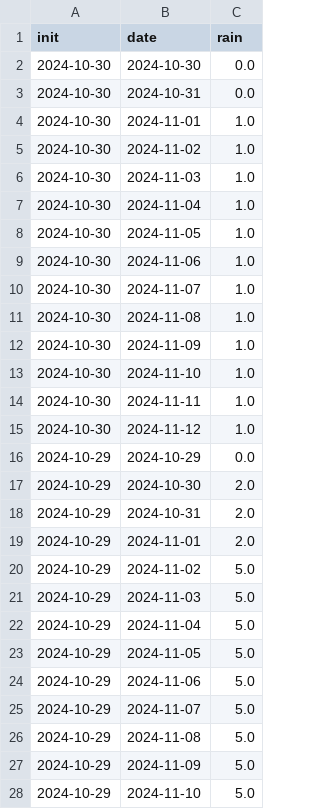
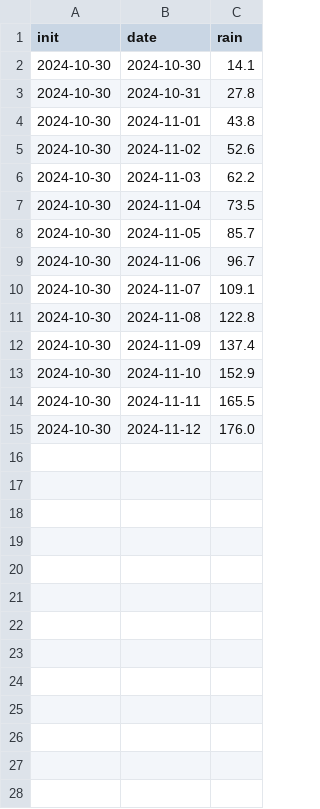
Before and after one commit to eulauer/csv, a CSV file: meteo.csv, drawn as a sheet; only a part is shown; the diff covers the shown part only.

Commit message:
Added my project

```diff
--- a/meteo.csv
+++ b/meteo.csv
@@ -1,28 +1,15 @@
 init,date,rain
-2024-10-30,2024-10-30,0.0
-2024-10-30,2024-10-31,0.0
-2024-10-30,2024-11-01,1.0
-2024-10-30,2024-11-02,1.0
-2024-10-30,2024-11-03,1.0
-2024-10-30,2024-11-04,1.0
-2024-10-30,2024-11-05,1.0
-2024-10-30,2024-11-06,1.0
-2024-10-30,2024-11-07,1.0
-2024-10-30,2024-11-08,1.0
-2024-10-30,2024-11-09,1.0
-2024-10-30,2024-11-10,1.0
-2024-10-30,2024-11-11,1.0
-2024-10-30,2024-11-12,1.0
-2024-10-29,2024-10-29,0.0
-2024-10-29,2024-10-30,2.0
-2024-10-29,2024-10-31,2.0
-2024-10-29,2024-11-01,2.0
-2024-10-29,2024-11-02,5.0
-2024-10-29,2024-11-03,5.0
-2024-10-29,2024-11-04,5.0
-2024-10-29,2024-11-05,5.0
-2024-10-29,2024-11-06,5.0
-2024-10-29,2024-11-07,5.0
-2024-10-29,2024-11-08,5.0
-2024-10-29,2024-11-09,5.0
-2024-10-29,2024-11-10,5.0
+2024-10-30,2024-10-30,14.1
+2024-10-30,2024-10-31,27.8
+2024-10-30,2024-11-01,43.8
+2024-10-30,2024-11-02,52.6
+2024-10-30,2024-11-03,62.2
+2024-10-30,2024-11-04,73.5
+2024-10-30,2024-11-05,85.7
+2024-10-30,2024-11-06,96.7
+2024-10-30,2024-11-07,109.1
+2024-10-30,2024-11-08,122.8
+2024-10-30,2024-11-09,137.4
+2024-10-30,2024-11-10,152.9
+2024-10-30,2024-11-11,165.5
+2024-10-30,2024-11-12,176.0
```
Also changed, not shown: 1 removed row elsewhere in this file.
